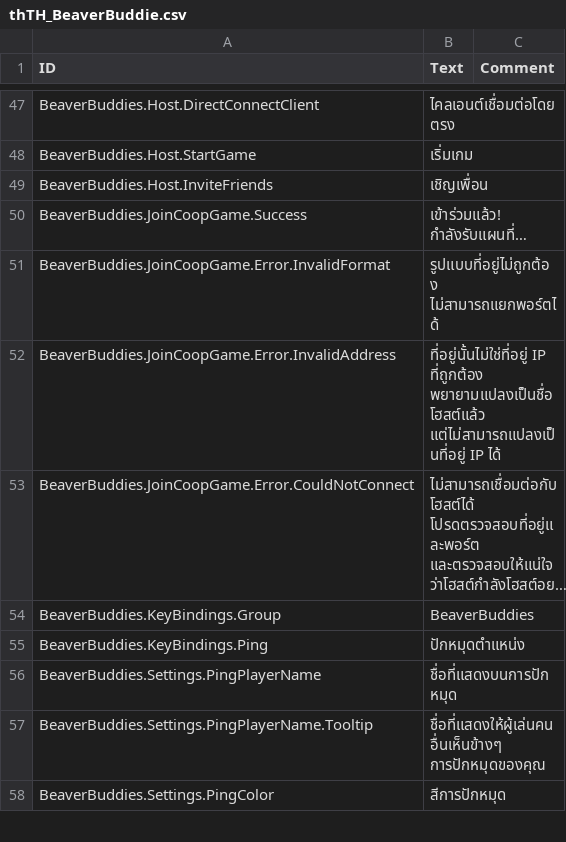
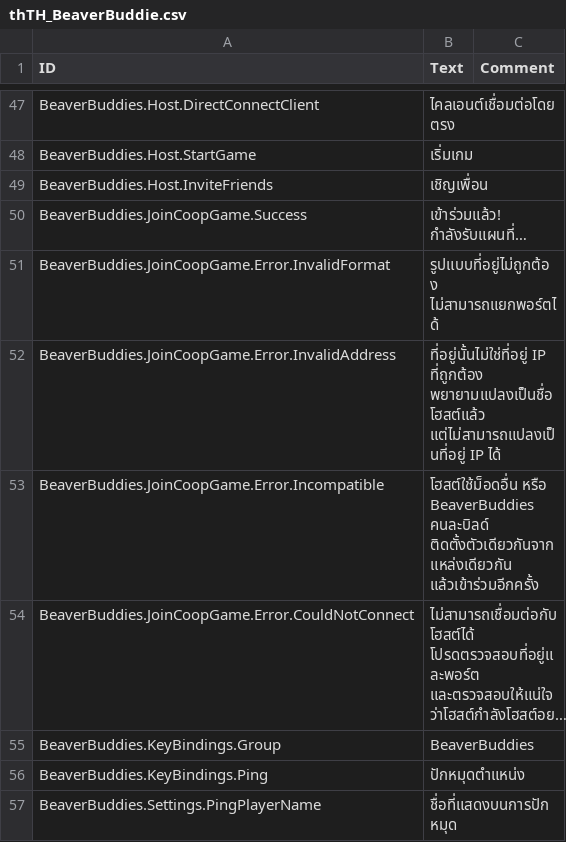
Before and after one commit to Allenator/BeaverBuddies-CoOp-PvP-Edition, a CSV file: BeaverBuddies/Localizations/thTH_BeaverBuddie.csv, drawn as a sheet; only a part is shown, gaps mark what is left out; the shorter side is filled out with more unchanged rows; long unchanged cells end in …; the diff names each change by its address in the sheet, - before the commit and + after, or states it on an @@ line.

Commit message:
Translate the incompatible host message

```diff
--- a/BeaverBuddies/Localizations/thTH_BeaverBuddie.csv
+++ b/BeaverBuddies/Localizations/thTH_BeaverBuddie.csv
+row 53: BeaverBuddies.JoinCoopGame.Error.Incompatible | โฮสต์ใช้ม็อดอื่น หรือ BeaverBuddies คนละบิลด์ ติดตั้งตัวเดียวกันจากแหล่งเดียวกัน แล้วเข้าร่วมอีกครั้ง
```
Also changed, not shown: BeaverBuddies/Localizations/frFR_BeaverBuddie.csv, BeaverBuddies/Localizations/jaJP_BeaverBuddie.csv, 11 other files.
